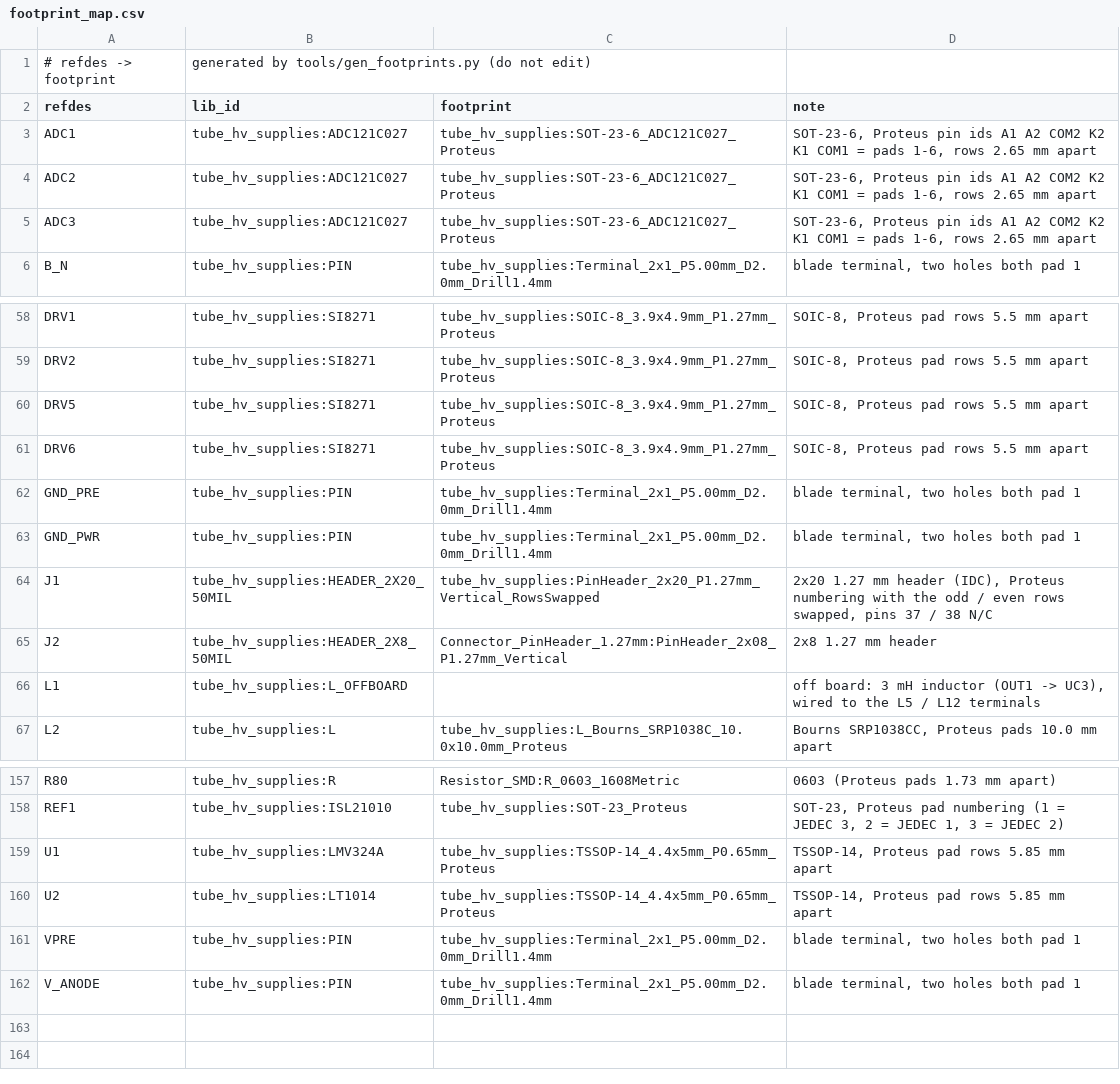
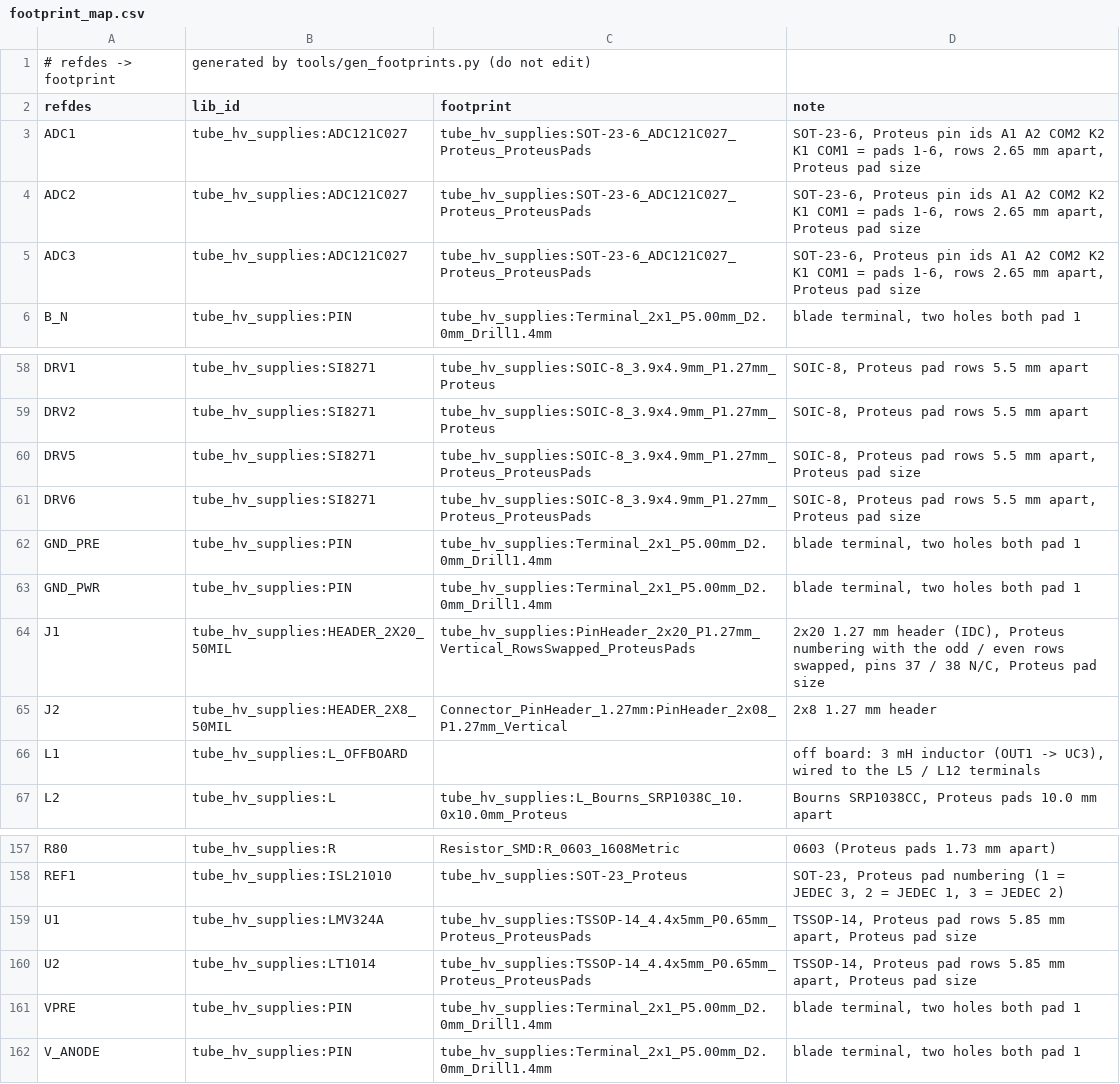
Before and after one commit to johonkanen/tube_hv_supplies_kicad, a CSV file: lib/footprint_map.csv, drawn as a sheet; only a part is shown, gaps mark what is left out.

```diff
--- a/lib/footprint_map.csv
+++ b/lib/footprint_map.csv
@@ -2,5 +2,5 @@
 refdes,lib_id,footprint,note
-ADC1,tube_hv_supplies:ADC121C027,tube_hv_supplies:SOT-23-6_ADC121C027_Proteus,"SOT-23-6, Proteus pin ids A1 A2 COM2 K2 K1 COM1 = pads 1-6, rows 2.65 mm apart"
-ADC2,tube_hv_supplies:ADC121C027,tube_hv_supplies:SOT-23-6_ADC121C027_Proteus,"SOT-23-6, Proteus pin ids A1 A2 COM2 K2 K1 COM1 = pads 1-6, rows 2.65 mm apart"
-ADC3,tube_hv_supplies:ADC121C027,tube_hv_supplies:SOT-23-6_ADC121C027_Proteus,"SOT-23-6, Proteus pin ids A1 A2 COM2 K2 K1 COM1 = pads 1-6, rows 2.65 mm apart"
+ADC1,tube_hv_supplies:ADC121C027,tube_hv_supplies:SOT-23-6_ADC121C027_Proteus_ProteusPads,"SOT-23-6, Proteus pin ids A1 A2 COM2 K2 K1 COM1 = pads 1-6, rows 2.65 mm apart, Proteus pad size"
+ADC2,tube_hv_supplies:ADC121C027,tube_hv_supplies:SOT-23-6_ADC121C027_Proteus_ProteusPads,"SOT-23-6, Proteus pin ids A1 A2 COM2 K2 K1 COM1 = pads 1-6, rows 2.65 mm apart, Proteus pad size"
+ADC3,tube_hv_supplies:ADC121C027,tube_hv_supplies:SOT-23-6_ADC121C027_Proteus_ProteusPads,"SOT-23-6, Proteus pin ids A1 A2 COM2 K2 K1 COM1 = pads 1-6, rows 2.65 mm apart, Proteus pad size"
 B_N,tube_hv_supplies:PIN,tube_hv_supplies:Terminal_2x1_P5.00mm_D2.0mm_Drill1.4mm,"blade terminal, two holes both pad 1"
@@ -59,7 +59,7 @@ DRV1,tube_hv_supplies:SI8271,tube_hv_supplies:SOIC-8_3.9x4.9mm_P1.27mm_Proteus,"
 DRV2,tube_hv_supplies:SI8271,tube_hv_supplies:SOIC-8_3.9x4.9mm_P1.27mm_Proteus,"SOIC-8, Proteus pad rows 5.5 mm apart"
-DRV5,tube_hv_supplies:SI8271,tube_hv_supplies:SOIC-8_3.9x4.9mm_P1.27mm_Proteus,"SOIC-8, Proteus pad rows 5.5 mm apart"
-DRV6,tube_hv_supplies:SI8271,tube_hv_supplies:SOIC-8_3.9x4.9mm_P1.27mm_Proteus,"SOIC-8, Proteus pad rows 5.5 mm apart"
+DRV5,tube_hv_supplies:SI8271,tube_hv_supplies:SOIC-8_3.9x4.9mm_P1.27mm_Proteus_ProteusPads,"SOIC-8, Proteus pad rows 5.5 mm apart, Proteus pad size"
+DRV6,tube_hv_supplies:SI8271,tube_hv_supplies:SOIC-8_3.9x4.9mm_P1.27mm_Proteus_ProteusPads,"SOIC-8, Proteus pad rows 5.5 mm apart, Proteus pad size"
 GND_PRE,tube_hv_supplies:PIN,tube_hv_supplies:Terminal_2x1_P5.00mm_D2.0mm_Drill1.4mm,"blade terminal, two holes both pad 1"
 GND_PWR,tube_hv_supplies:PIN,tube_hv_supplies:Terminal_2x1_P5.00mm_D2.0mm_Drill1.4mm,"blade terminal, two holes both pad 1"
-J1,tube_hv_supplies:HEADER_2X20_50MIL,tube_hv_supplies:PinHeader_2x20_P1.27mm_Vertical_RowsSwapped,"2x20 1.27 mm header (IDC), Proteus numbering with the odd / even rows swapped, pins 37 / 38 N/C"
+J1,tube_hv_supplies:HEADER_2X20_50MIL,tube_hv_supplies:PinHeader_2x20_P1.27mm_Vertical_RowsSwapped_ProteusPads,"2x20 1.27 mm header (IDC), Proteus numbering with the odd / even rows swapped, pins 37 / 38 N/C, Proteus pad size"
 J2,tube_hv_supplies:HEADER_2X8_50MIL,Connector_PinHeader_1.27mm:PinHeader_2x08_P1.27mm_Vertical,2x8 1.27 mm header
@@ -158,4 +158,4 @@ R80,tube_hv_supplies:R,Resistor_SMD:R_0603_1608Metric,0603 (Proteus pads 1.73 mm
 REF1,tube_hv_supplies:ISL21010,tube_hv_supplies:SOT-23_Proteus,"SOT-23, Proteus pad numbering (1 = JEDEC 3, 2 = JEDEC 1, 3 = JEDEC 2)"
-U1,tube_hv_supplies:LMV324A,tube_hv_supplies:TSSOP-14_4.4x5mm_P0.65mm_Proteus,"TSSOP-14, Proteus pad rows 5.85 mm apart"
-U2,tube_hv_supplies:LT1014,tube_hv_supplies:TSSOP-14_4.4x5mm_P0.65mm_Proteus,"TSSOP-14, Proteus pad rows 5.85 mm apart"
+U1,tube_hv_supplies:LMV324A,tube_hv_supplies:TSSOP-14_4.4x5mm_P0.65mm_Proteus_ProteusPads,"TSSOP-14, Proteus pad rows 5.85 mm apart, Proteus pad size"
+U2,tube_hv_supplies:LT1014,tube_hv_supplies:TSSOP-14_4.4x5mm_P0.65mm_Proteus_ProteusPads,"TSSOP-14, Proteus pad rows 5.85 mm apart, Proteus pad size"
 VPRE,tube_hv_supplies:PIN,tube_hv_supplies:Terminal_2x1_P5.00mm_D2.0mm_Drill1.4mm,"blade terminal, two holes both pad 1"
```
Also changed, not shown: reports/footprint_fit.csv, reports/footprint_pads.csv, 19 other files.
